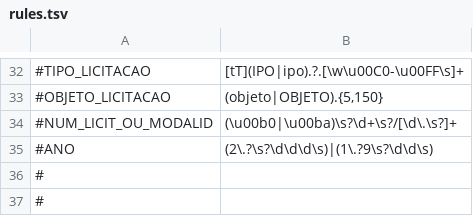
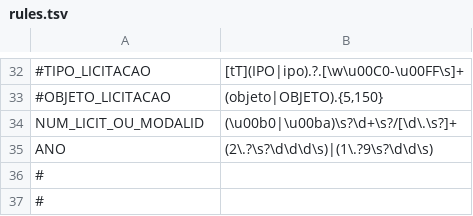
Before and after one commit to MPMG-DCC-UFMG/M01, a TSV file: ner/rules.tsv, drawn as a sheet; only a part is shown, gaps mark what is left out; the diff names each change by its address in the sheet, - before the commit and + after, or states it on an @@ line.

Commit message:
Update rules.tsv

```diff
--- a/ner/rules.tsv
+++ b/ner/rules.tsv
-A34: #NUM_LICIT_OU_MODALID
+A34: NUM_LICIT_OU_MODALID
-A35: #ANO
+A35: ANO
```
